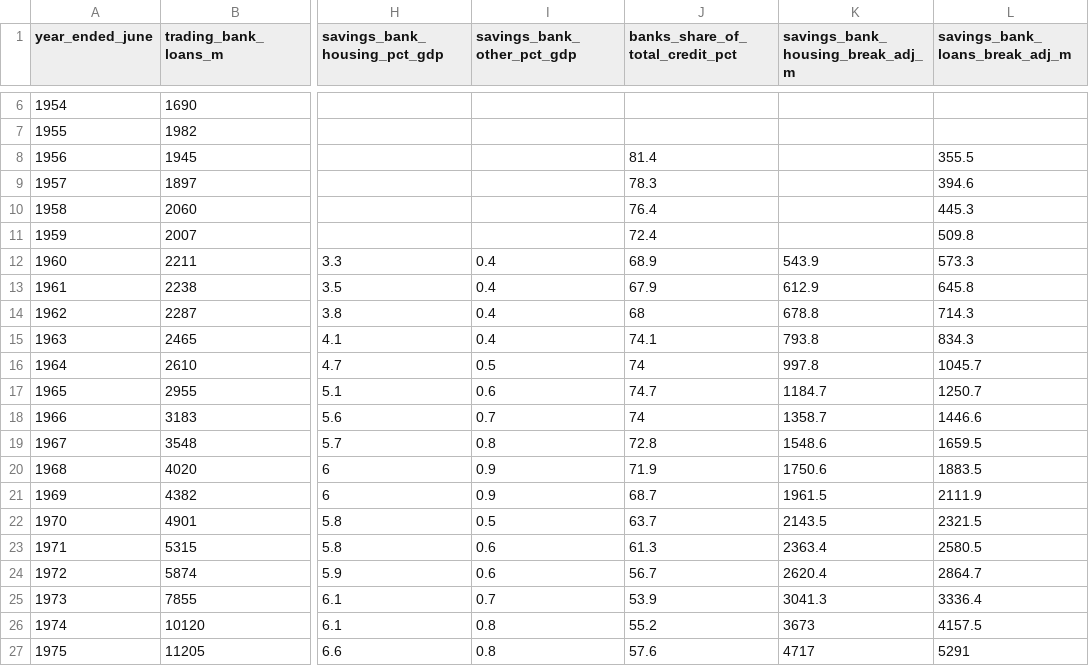
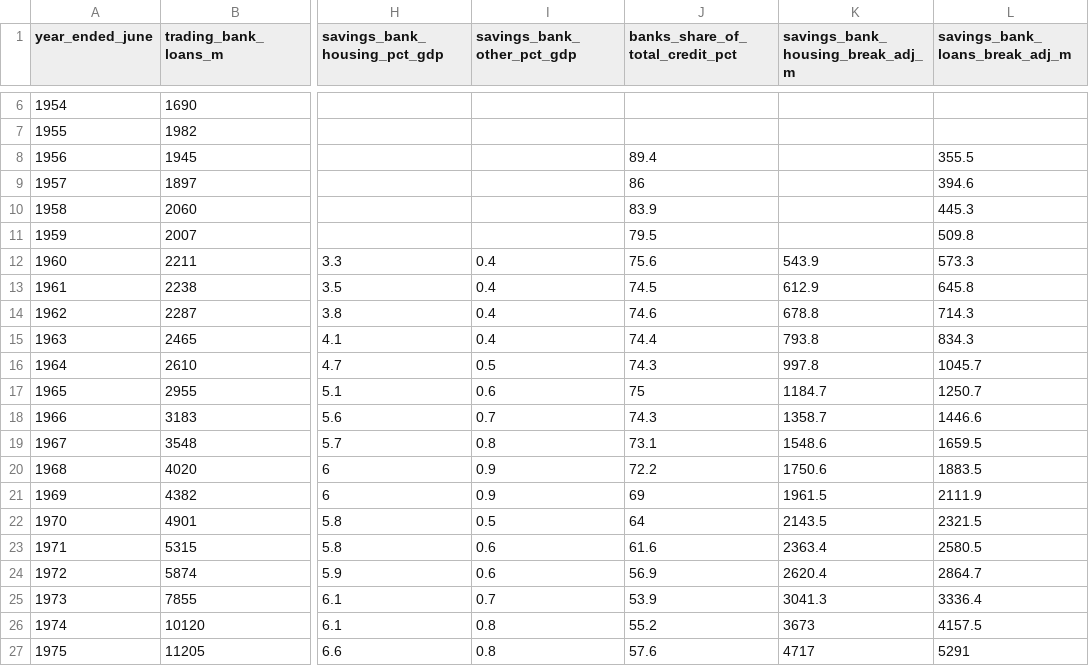
Before and after one commit to DavidAStephan/Historic-aus-data, a CSV file: 08-money-credit-rates/output/bank_lending_june_1950_89.csv, drawn as a sheet; only a part is shown, gaps mark what is left out; the diff names each change by its address in the sheet, - before the commit and + after, or states it on an @@ line.

```diff
--- a/08-money-credit-rates/output/bank_lending_june_1950_89.csv
+++ b/08-money-credit-rates/output/bank_lending_june_1950_89.csv
-J8 (banks_share_of_total_credit_pct): 81.4
+J8 (banks_share_of_total_credit_pct): 89.4
-J9 (banks_share_of_total_credit_pct): 78.3
+J9 (banks_share_of_total_credit_pct): 86
-J10 (banks_share_of_total_credit_pct): 76.4
+J10 (banks_share_of_total_credit_pct): 83.9
-J11 (banks_share_of_total_credit_pct): 72.4
+J11 (banks_share_of_total_credit_pct): 79.5
-J12 (banks_share_of_total_credit_pct): 68.9
+J12 (banks_share_of_total_credit_pct): 75.6
-J13 (banks_share_of_total_credit_pct): 67.9
+J13 (banks_share_of_total_credit_pct): 74.5
-J14 (banks_share_of_total_credit_pct): 68
+J14 (banks_share_of_total_credit_pct): 74.6
-J15 (banks_share_of_total_credit_pct): 74.1
+J15 (banks_share_of_total_credit_pct): 74.4
-J16 (banks_share_of_total_credit_pct): 74
+J16 (banks_share_of_total_credit_pct): 74.3
-J17 (banks_share_of_total_credit_pct): 74.7
+J17 (banks_share_of_total_credit_pct): 75
-J18 (banks_share_of_total_credit_pct): 74
+J18 (banks_share_of_total_credit_pct): 74.3
-J19 (banks_share_of_total_credit_pct): 72.8
+J19 (banks_share_of_total_credit_pct): 73.1
-J20 (banks_share_of_total_credit_pct): 71.9
+J20 (banks_share_of_total_credit_pct): 72.2
-J21 (banks_share_of_total_credit_pct): 68.7
+J21 (banks_share_of_total_credit_pct): 69
-J22 (banks_share_of_total_credit_pct): 63.7
+J22 (banks_share_of_total_credit_pct): 64
-J23 (banks_share_of_total_credit_pct): 61.3
+J23 (banks_share_of_total_credit_pct): 61.6
-J24 (banks_share_of_total_credit_pct): 56.7
+J24 (banks_share_of_total_credit_pct): 56.9
```
Also changed, not shown: 08-money-credit-rates/output/long_run_annual.csv, 08-money-credit-rates/output/money_credit_monthly.csv, 15 other files.
